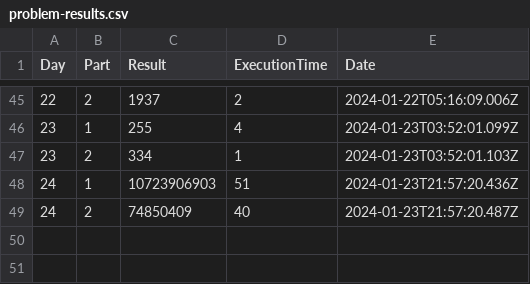
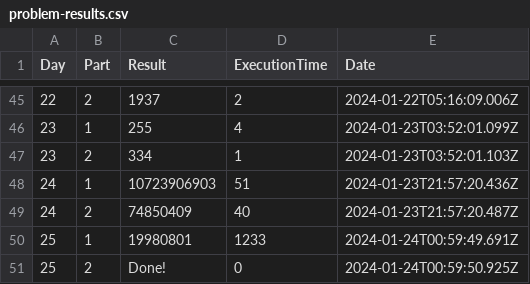
Before and after one commit to castle8080/rook_aoc_2015, a CSV file: problem-results.csv, drawn as a sheet; only a part is shown, gaps mark what is left out; the diff names each change by its address in the sheet, - before the commit and + after, or states it on an @@ line.

```diff
--- a/problem-results.csv
+++ b/problem-results.csv
+row 50: 25 | 1 | 19980801 | 1233 | 2024-01-24T00:59:49.691Z
+row 51: 25 | 2 | Done! | 0 | 2024-01-24T00:59:50.925Z
```
Also changed, not shown: 3 other files.
